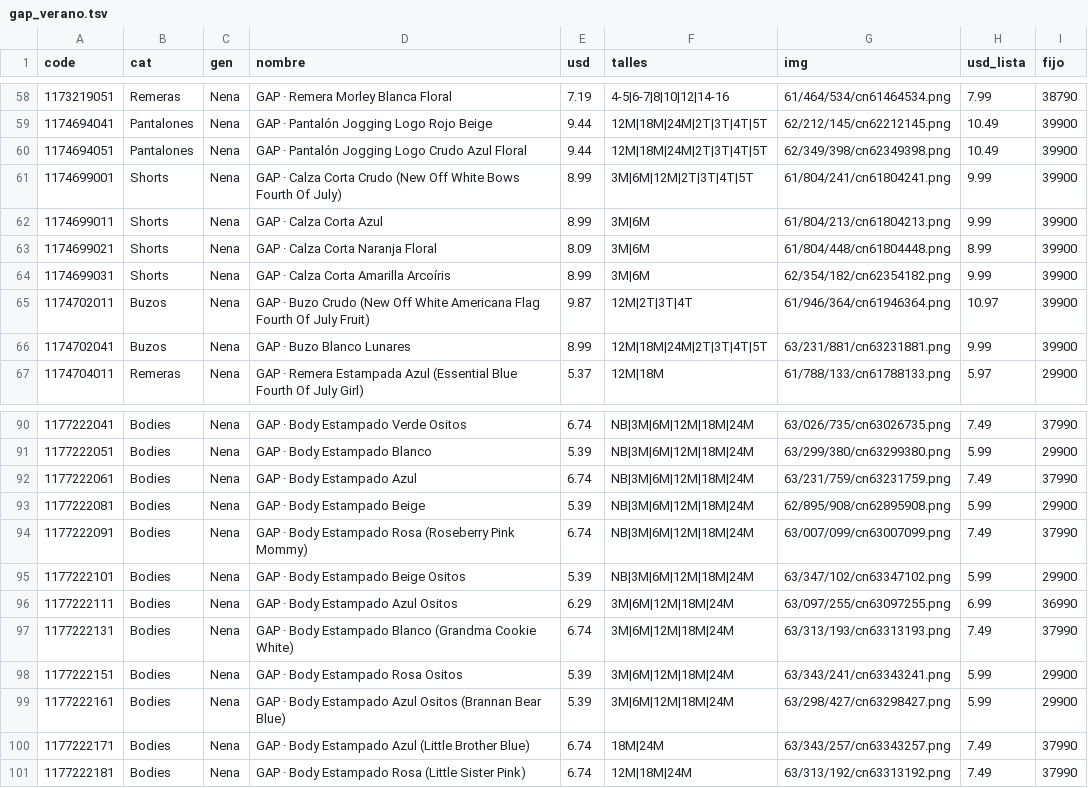
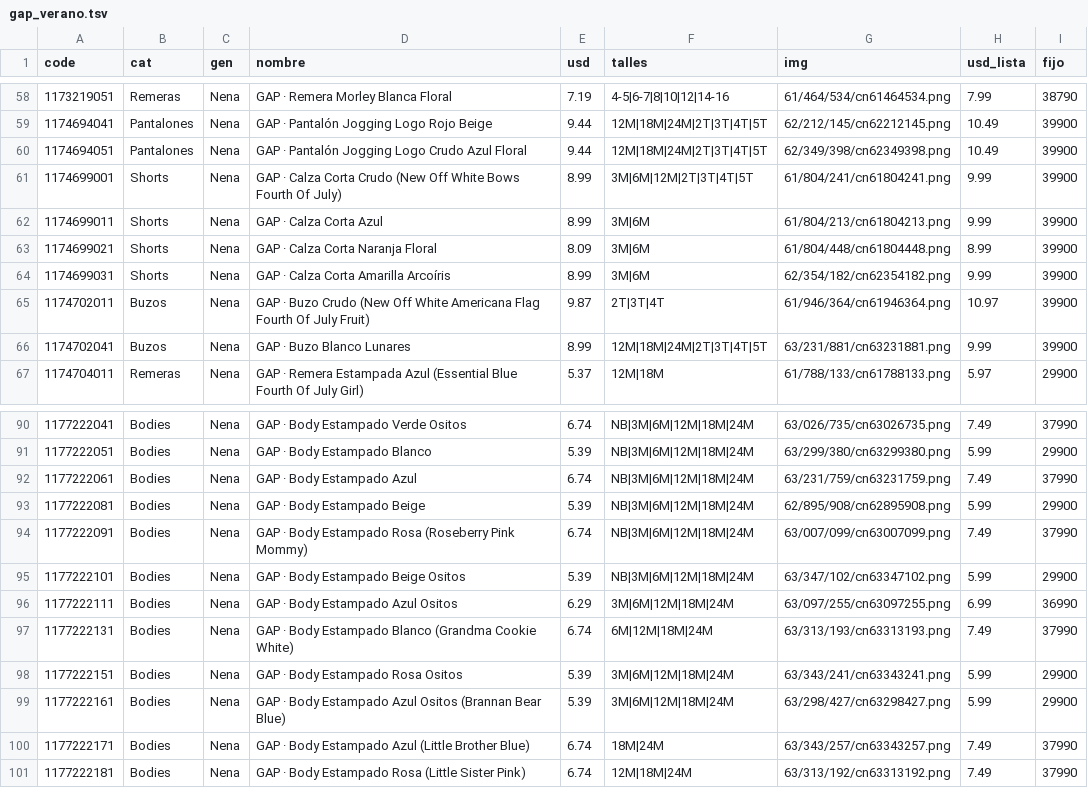
Before and after one commit to pcampodoni-ux/topp-preventa, a TSV file: tools/gap_verano.tsv, drawn as a sheet; only a part is shown, gaps mark what is left out.

```diff
--- a/tools/gap_verano.tsv
+++ b/tools/gap_verano.tsv
@@ -64,3 +64,3 @@ code	cat	gen	nombre	usd	talles	img	usd_lista	fijo
 1174699031	Shorts	Nena	GAP · Calza Corta Amarilla Arcoíris	8.99	3M|6M	62/354/182/cn62354182.png	9.99	39900
-1174702011	Buzos	Nena	GAP · Buzo Crudo (New Off White Americana Flag Fourth Of July Fruit)	9.87	12M|2T|3T|4T	61/946/364/cn61946364.png	10.97	39900
+1174702011	Buzos	Nena	GAP · Buzo Crudo (New Off White Americana Flag Fourth Of July Fruit)	9.87	2T|3T|4T	61/946/364/cn61946364.png	10.97	39900
 1174702041	Buzos	Nena	GAP · Buzo Blanco Lunares	8.99	12M|18M|24M|2T|3T|4T|5T	63/231/881/cn63231881.png	9.99	39900
@@ -96,3 +96,3 @@ code	cat	gen	nombre	usd	talles	img	usd_lista	fijo
 1177222111	Bodies	Nena	GAP · Body Estampado Azul Ositos	6.29	3M|6M|12M|18M|24M	63/097/255/cn63097255.png	6.99	36990
-1177222131	Bodies	Nena	GAP · Body Estampado Blanco (Grandma Cookie White)	6.74	3M|6M|12M|18M|24M	63/313/193/cn63313193.png	7.49	37990
+1177222131	Bodies	Nena	GAP · Body Estampado Blanco (Grandma Cookie White)	6.74	6M|12M|18M|24M	63/313/193/cn63313193.png	7.49	37990
 1177222151	Bodies	Nena	GAP · Body Estampado Rosa Ositos	5.39	3M|6M|12M|18M|24M	63/343/241/cn63343241.png	5.99	29900
```
Also changed, not shown: tools/carters_verano.tsv, tools/gapfactory.tsv, 4 other files.
